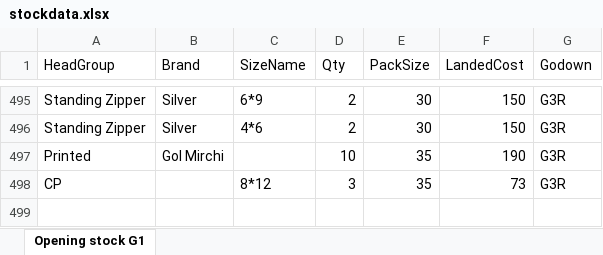
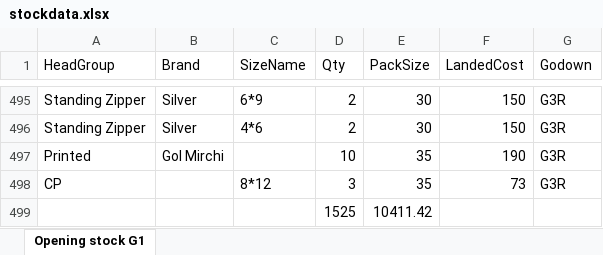
Before and after one commit to progressivesystems2-bit/Polystock, an Excel workbook: Data/stockdata.xlsx, sheet Opening stock G1, drawn as a sheet; only a part is shown, gaps mark what is left out; values as stored, in another font and other column widths than the file's, no borders; the diff names each change by its address in the sheet, - before the commit and + after, or states it on an @@ line.

```diff
--- a/Data/stockdata.xlsx (sheet Opening stock G1)
+++ b/Data/stockdata.xlsx (sheet Opening stock G1)
+row 499:  |  |  | 1525 | 10411.42
```
Also changed, not shown: 4 other files.
